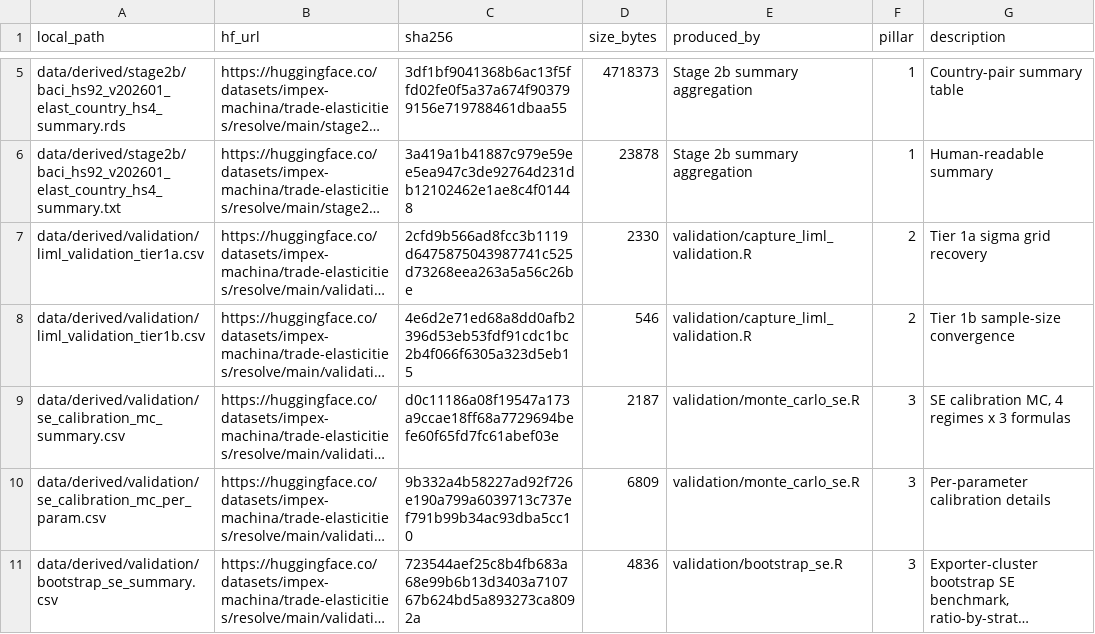
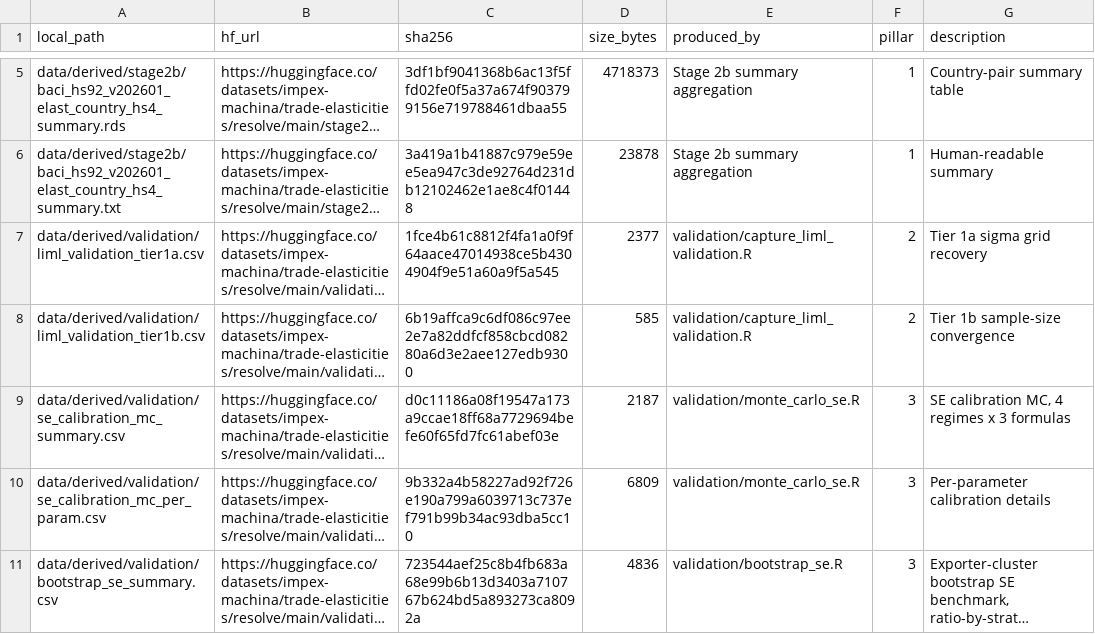
Before and after one commit to impex-machina/trade-elasticities, a CSV file: data/manifest.csv, drawn as a sheet; only a part is shown, gaps mark what is left out; long unchanged cells end in …; the diff names each change by its address in the sheet, - before the commit and + after, or states it on an @@ line.

```diff
--- a/data/manifest.csv
+++ b/data/manifest.csv
-C7 (sha256): 2cfd9b566ad8fcc3b1119d6475875043987741c525d73268eea263a5a56c26be
+C7 (sha256): 1fce4b61c8812f4fa1a0f9f64aace47014938ce5b4304904f9e51a60a9f5a545
-D7 (size_bytes): 2330
+D7 (size_bytes): 2377
-C8 (sha256): 4e6d2e71ed68a8dd0afb2396d53eb53fdf91cdc1bc2b4f066f6305a323d5eb15
+C8 (sha256): 6b19affca9c6df086c97ee2e7a82ddfcf858cbcd08280a6d3e2aee127edb9300
-D8 (size_bytes): 546
+D8 (size_bytes): 585
```
Also changed, not shown: docs/methodology/liml_validation_tier1a.csv, docs/methodology/liml_validation_tier1b.csv, 13 other files.
